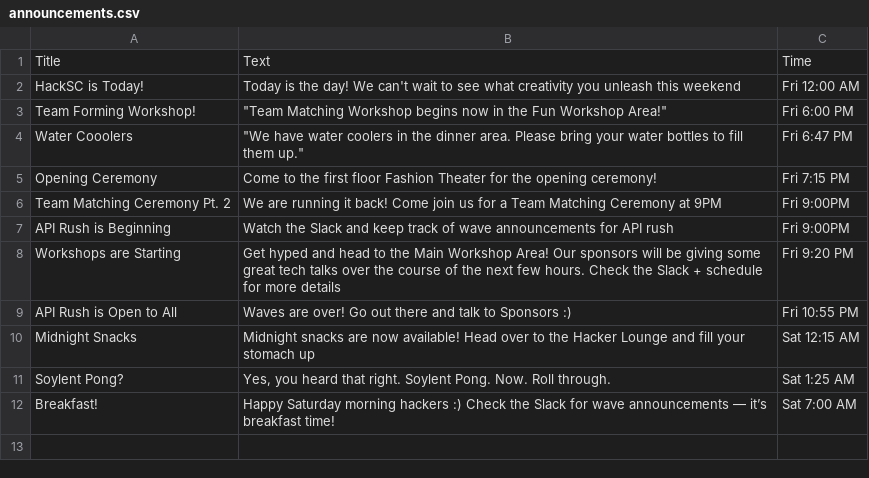
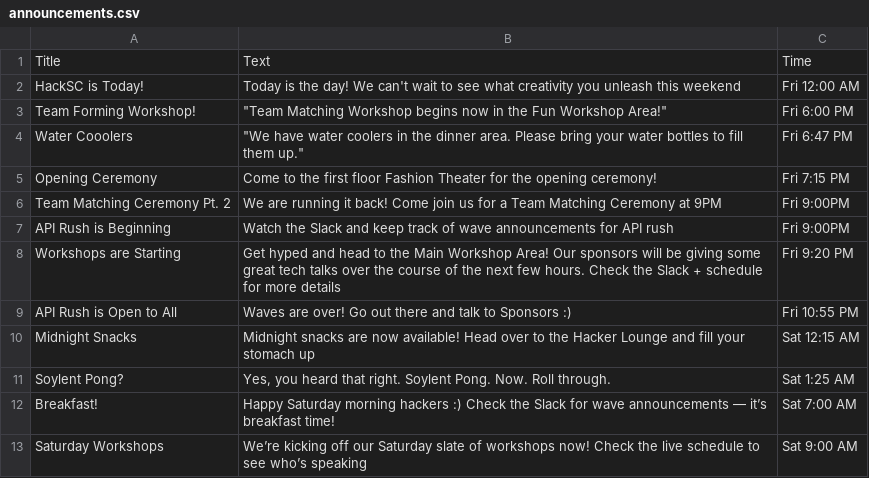
Before and after one commit to HackSC/live-2019, a CSV file: static/announcements.csv, drawn as a sheet.

Commit message:
Updated announcements

```diff
--- a/static/announcements.csv
+++ b/static/announcements.csv
@@ -12 +12,2 @@ Soylent Pong?,"Yes, you heard that right. Soylent Pong. Now. Roll through.",Sat
 Breakfast!,Happy Saturday morning hackers :) Check the Slack for wave announcements — it’s breakfast time!,Sat 7:00 AM
+Saturday Workshops,We’re kicking off our Saturday slate of workshops now! Check the live schedule to see who’s speaking,Sat 9:00 AM
```
